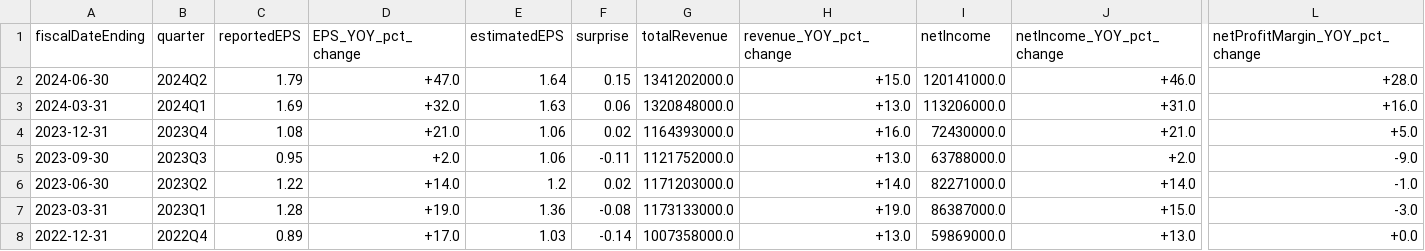
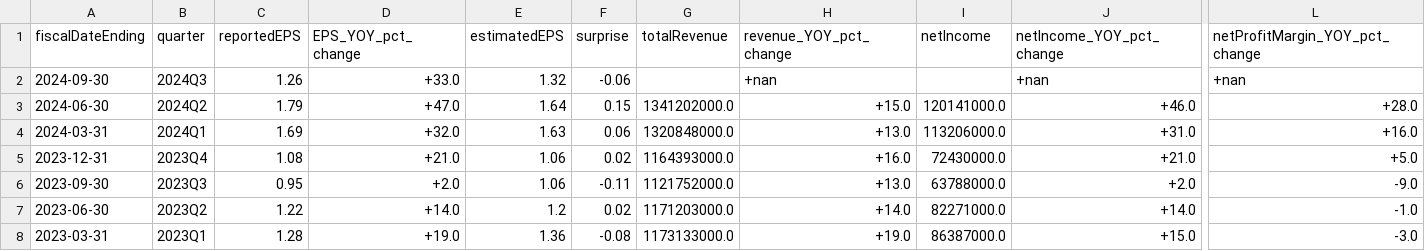
Before and after one commit to XinyangNick/Stocks_selection, a CSV file: report/2024-10/TXRH_smallfundamental.csv, drawn as a sheet; only a part is shown, gaps mark what is left out; the shorter side is filled out with more unchanged rows; rows hold the shown columns only; the diff names each change by its address in the sheet, - before the commit and + after, or states it on an @@ line.

```diff
--- a/report/2024-10/TXRH_smallfundamental.csv
+++ b/report/2024-10/TXRH_smallfundamental.csv
+row 2: 2024-09-30 | 2024Q3 | 1.26 | +33.0 | 1.32 | -0.06 |  | +nan |  | +nan | +nan
```
Also changed, not shown: data/2024-10/TXRH_annual_EPS.csv, report/2024-10/TXRH_bigfundamental.csv, 39 other files.
